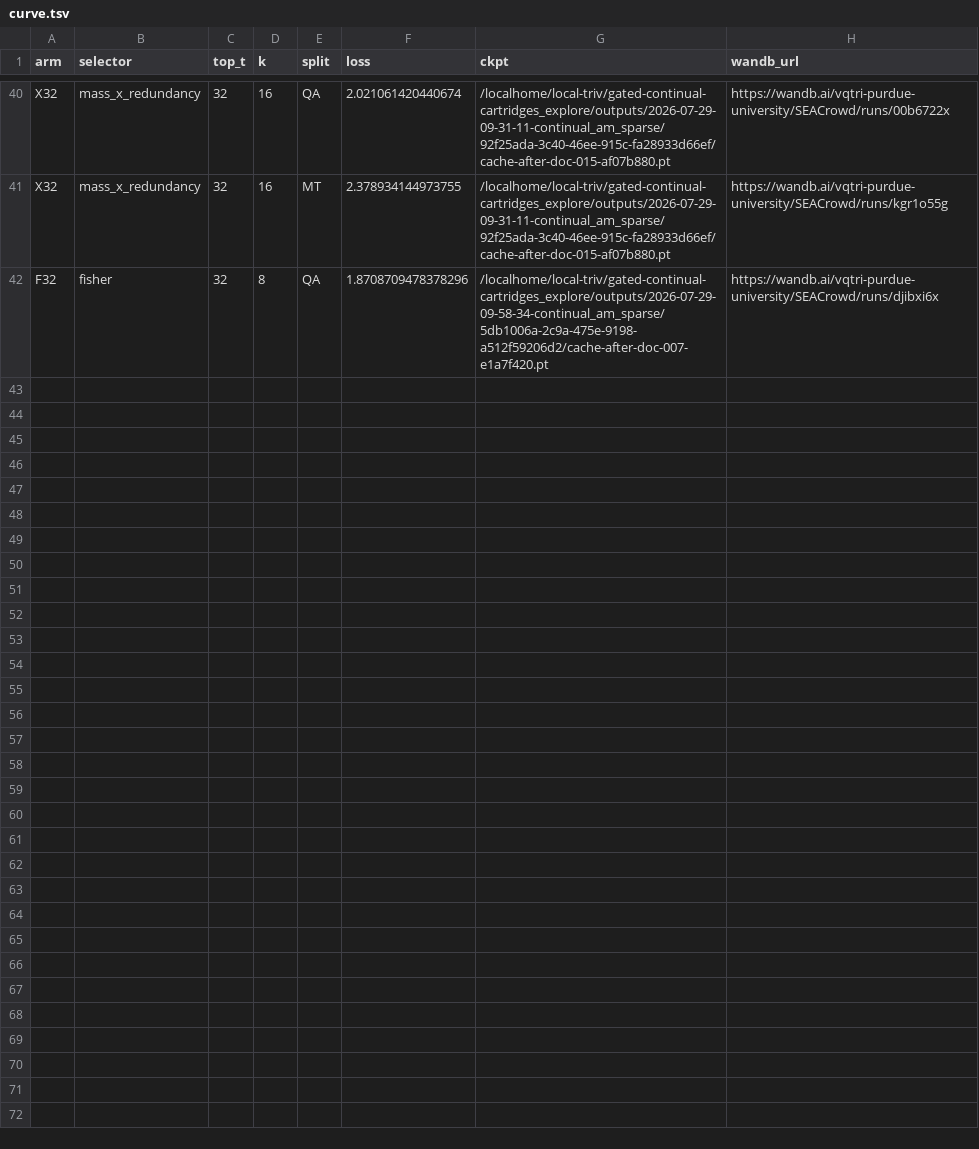
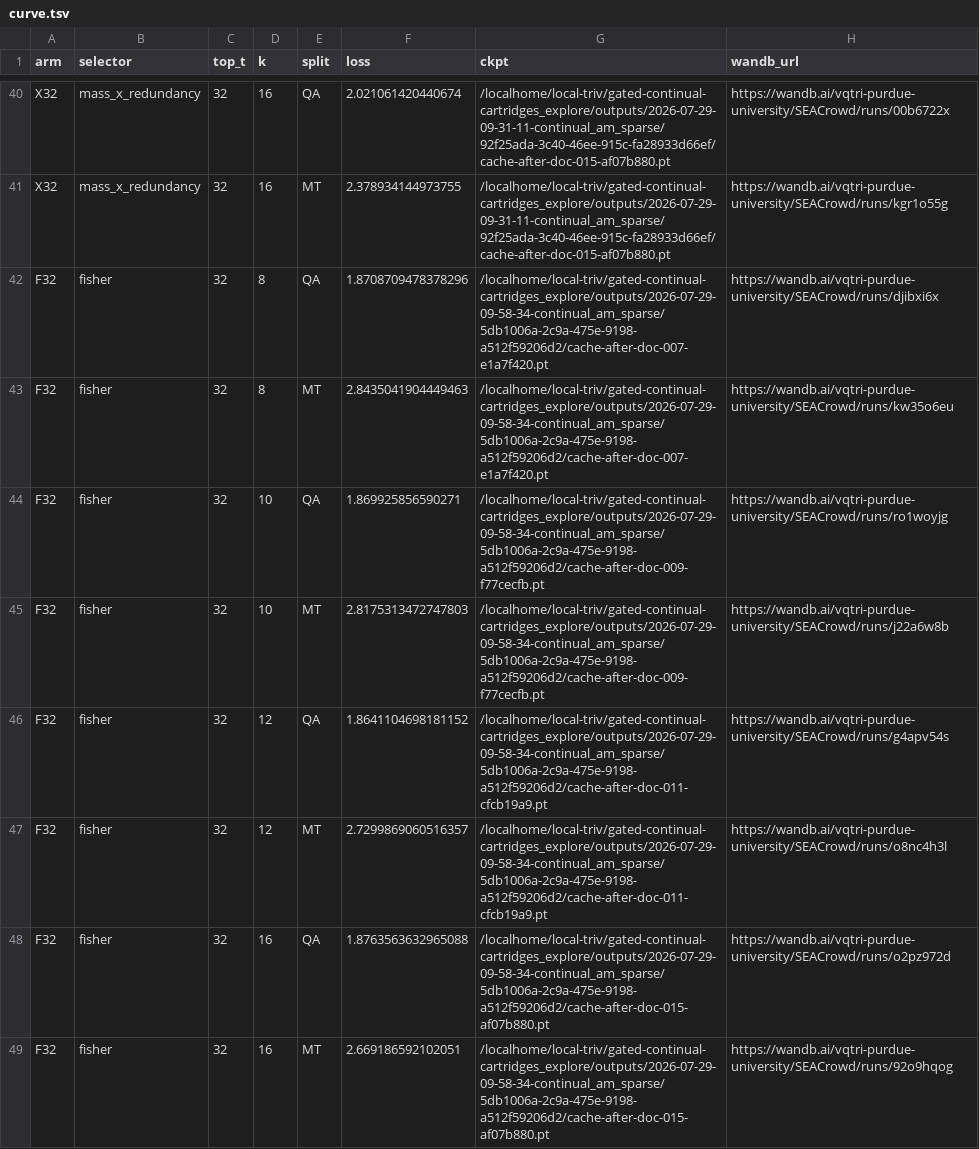
Before and after one commit to qtris123/gated-continual-cartridges, a TSV file: research_loop/results/MECH-INFOGATE/curve.tsv, drawn as a sheet; only a part is shown, gaps mark what is left out; the diff names each change by its address in the sheet, - before the commit and + after, or states it on an @@ line.

```diff
--- a/research_loop/results/MECH-INFOGATE/curve.tsv
+++ b/research_loop/results/MECH-INFOGATE/curve.tsv
+row 43: F32 | fisher | 32 | 8 | MT | 2.8435041904449463 | /localhome/local-triv/gated-continual-cartridges_explore/outputs/2026-07-29-09-58-34-continual_am_sparse/5db1006a-2c9a-475e-9198-a512f59206d2/cache-after-doc-007-e1a7f420.pt | https://wandb.ai/vqtri-purdue-university/SEACrowd/runs/kw35o6eu
+row 44: F32 | fisher | 32 | 10 | QA | 1.869925856590271 | /localhome/local-triv/gated-continual-cartridges_explore/outputs/2026-07-29-09-58-34-continual_am_sparse/5db1006a-2c9a-475e-9198-a512f59206d2/cache-after-doc-009-f77cecfb.pt | https://wandb.ai/vqtri-purdue-university/SEACrowd/runs/ro1woyjg
+row 45: F32 | fisher | 32 | 10 | MT | 2.8175313472747803 | /localhome/local-triv/gated-continual-cartridges_explore/outputs/2026-07-29-09-58-34-continual_am_sparse/5db1006a-2c9a-475e-9198-a512f59206d2/cache-after-doc-009-f77cecfb.pt | https://wandb.ai/vqtri-purdue-university/SEACrowd/runs/j22a6w8b
+row 46: F32 | fisher | 32 | 12 | QA | 1.8641104698181152 | /localhome/local-triv/gated-continual-cartridges_explore/outputs/2026-07-29-09-58-34-continual_am_sparse/5db1006a-2c9a-475e-9198-a512f59206d2/cache-after-doc-011-cfcb19a9.pt | https://wandb.ai/vqtri-purdue-university/SEACrowd/runs/g4apv54s
+row 47: F32 | fisher | 32 | 12 | MT | 2.7299869060516357 | /localhome/local-triv/gated-continual-cartridges_explore/outputs/2026-07-29-09-58-34-continual_am_sparse/5db1006a-2c9a-475e-9198-a512f59206d2/cache-after-doc-011-cfcb19a9.pt | https://wandb.ai/vqtri-purdue-university/SEACrowd/runs/o8nc4h3l
+row 48: F32 | fisher | 32 | 16 | QA | 1.8763563632965088 | /localhome/local-triv/gated-continual-cartridges_explore/outputs/2026-07-29-09-58-34-continual_am_sparse/5db1006a-2c9a-475e-9198-a512f59206d2/cache-after-doc-015-af07b880.pt | https://wandb.ai/vqtri-purdue-university/SEACrowd/runs/o2pz972d
+row 49: F32 | fisher | 32 | 16 | MT | 2.669186592102051 | /localhome/local-triv/gated-continual-cartridges_explore/outputs/2026-07-29-09-58-34-continual_am_sparse/5db1006a-2c9a-475e-9198-a512f59206d2/cache-after-doc-015-af07b880.pt | https://wandb.ai/vqtri-purdue-university/SEACrowd/runs/92o9hqog
```
Also changed, not shown: research_loop/state/results.csv, 20 other files.
